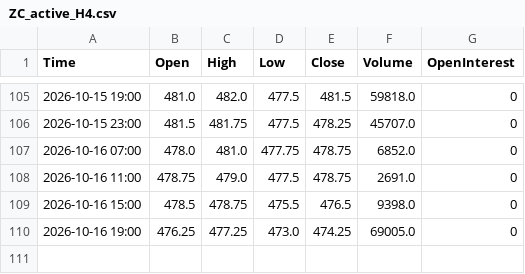
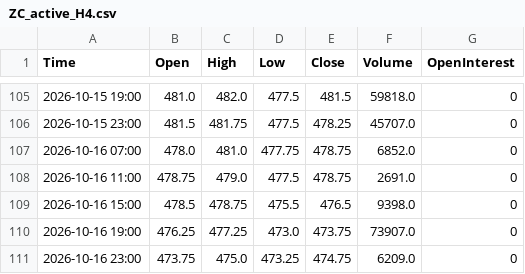
Before and after one commit to Thang-Cbot/dashboard, a CSV file: Data/output/ZC_active_H4.csv, drawn as a sheet; only a part is shown, gaps mark what is left out.

```diff
--- a/Data/output/ZC_active_H4.csv
+++ b/Data/output/ZC_active_H4.csv
@@ -109,2 +109,3 @@ Time,Open,High,Low,Close,Volume,OpenInterest
 2026-10-16 15:00,478.5,478.75,475.5,476.5,9398.0,0
-2026-10-16 19:00,476.25,477.25,473.0,474.25,69005.0,0
+2026-10-16 19:00,476.25,477.25,473.0,473.75,73907.0,0
+2026-10-16 23:00,473.75,475.0,473.25,474.75,6209.0,0
```
Also changed, not shown: Data/output/ZC_swing_D1.csv, Data/output/ZW_active_H4.csv, 15 other files.
